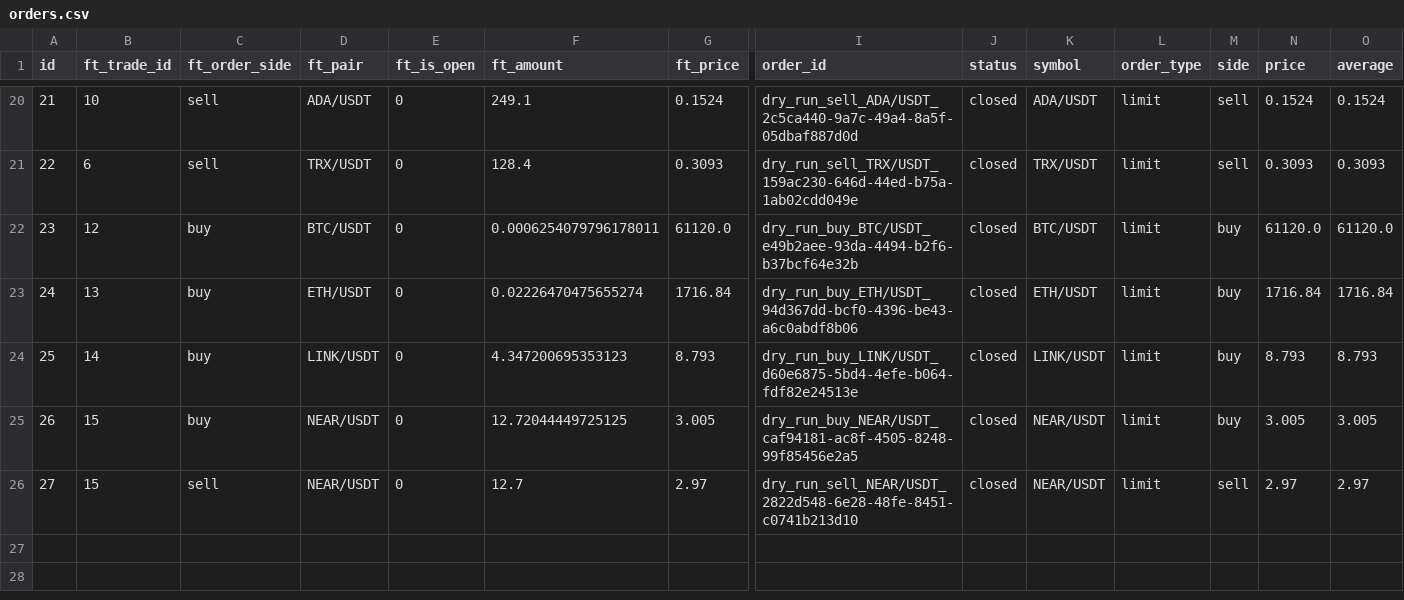
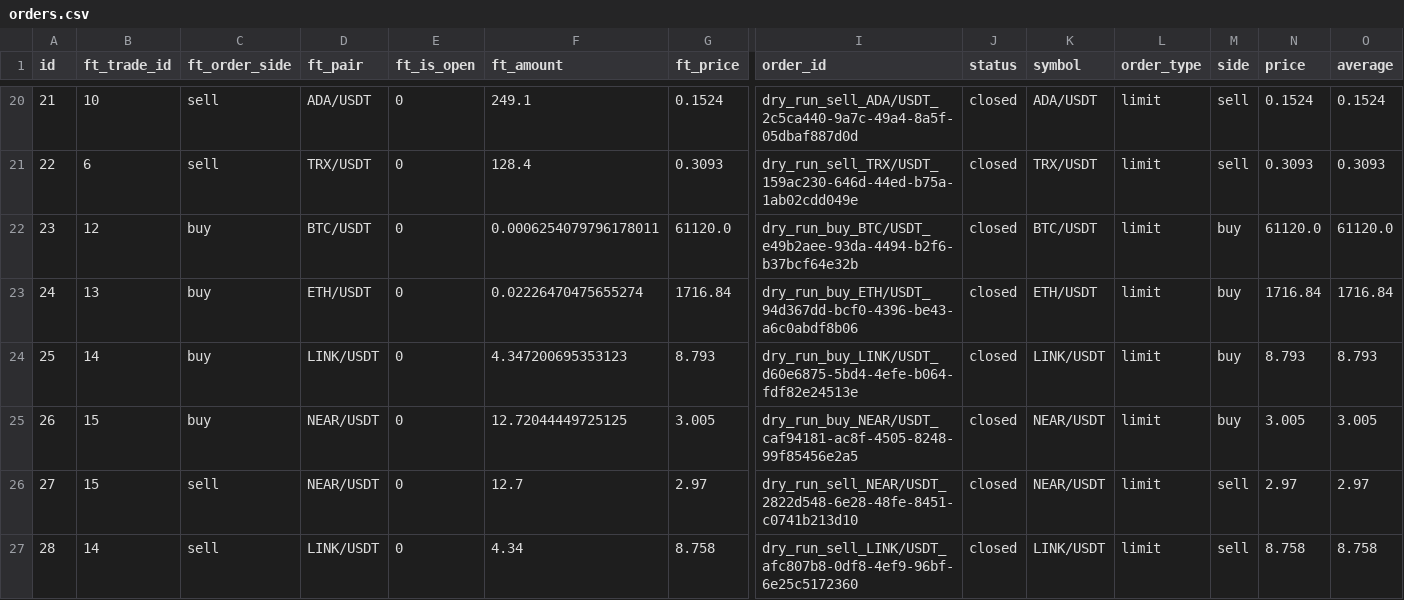
Before and after one commit to ggonzalezorellana/tradingdata, a CSV file: trades/ft-nf-30m/orders.csv, drawn as a sheet; only a part is shown, gaps mark what is left out; rows hold the shown columns only; the diff names each change by its address in the sheet, - before the commit and + after, or states it on an @@ line.

```diff
--- a/trades/ft-nf-30m/orders.csv
+++ b/trades/ft-nf-30m/orders.csv
+row 27: 28 | 14 | sell | LINK/USDT | 0 | 4.34 | 8.758 | dry_run_sell_LINK/USDT_afc807b8-0df8-4ef9-96bf-6e25c5172360 | closed | LINK/USDT | limit | sell | 8.758 | 8.758
```
Also changed, not shown: metrics/balances.csv, metrics/decisions.csv, 2 other files.
